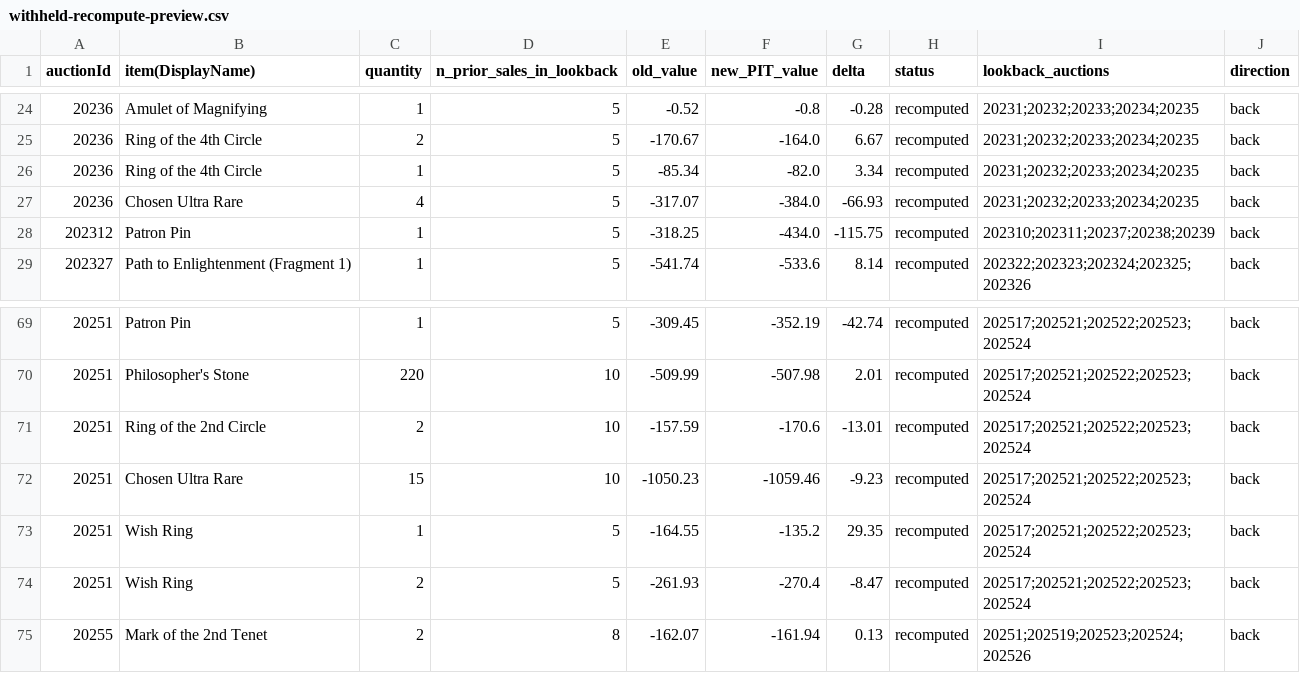
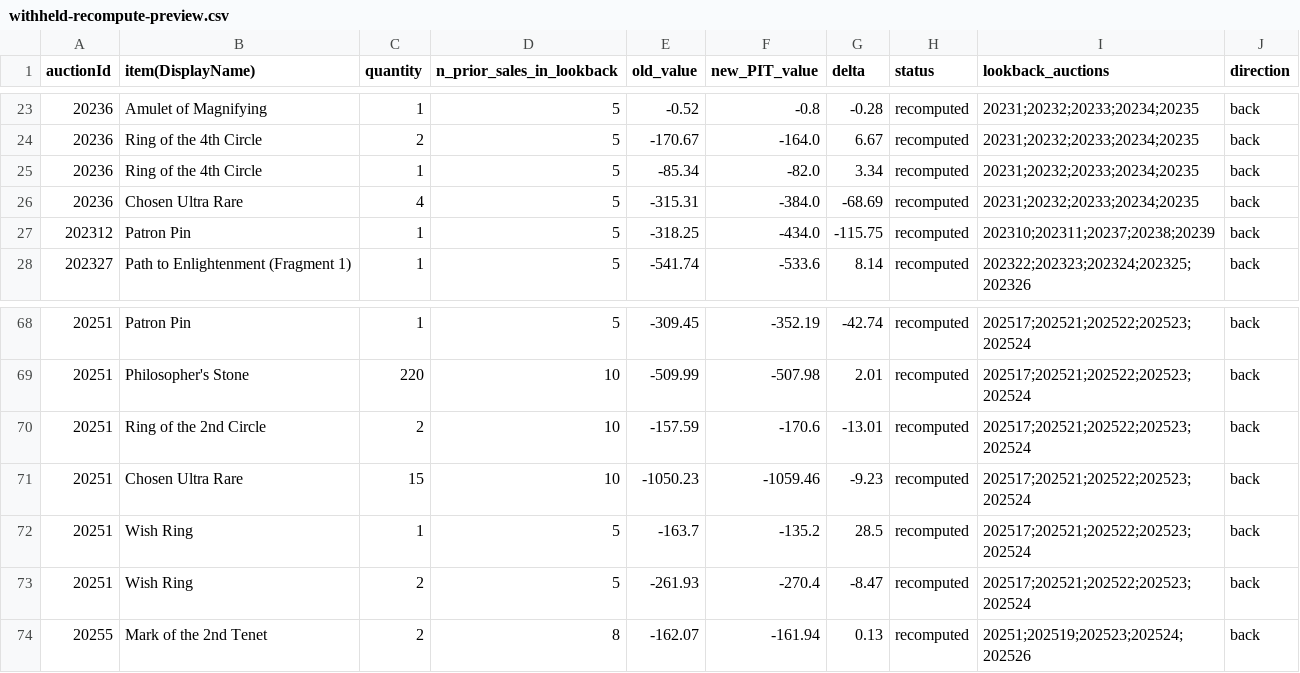
Before and after one commit to mjdomask-jpg/trueDungeonAuctionPrices, a CSV file: docs/withheld-recompute-preview.csv, drawn as a sheet; only a part is shown, gaps mark what is left out; the diff covers the shown part only.

```diff
--- a/docs/withheld-recompute-preview.csv
+++ b/docs/withheld-recompute-preview.csv
@@ -26,3 +25,3 @@ auctionId,item(DisplayName),quantity,n_prior_sales_in_lookback,old_value,new_PIT
 20236,Ring of the 4th Circle,1,5,-85.34,-82.0,3.34,recomputed,20231;20232;20233;20234;20235,back
-20236,Chosen Ultra Rare,4,5,-317.07,-384.0,-66.93,recomputed,20231;20232;20233;20234;20235,back
+20236,Chosen Ultra Rare,4,5,-315.31,-384.0,-68.69,recomputed,20231;20232;20233;20234;20235,back
 202312,Patron Pin,1,5,-318.25,-434.0,-115.75,recomputed,202310;202311;20237;20238;20239,back
@@ -72,3 +71,3 @@ auctionId,item(DisplayName),quantity,n_prior_sales_in_lookback,old_value,new_PIT
 20251,Chosen Ultra Rare,15,10,-1050.23,-1059.46,-9.23,recomputed,202517;202521;202522;202523;202524,back
-20251,Wish Ring,1,5,-164.55,-135.2,29.35,recomputed,202517;202521;202522;202523;202524,back
+20251,Wish Ring,1,5,-163.7,-135.2,28.5,recomputed,202517;202521;202522;202523;202524,back
 20251,Wish Ring,2,5,-261.93,-270.4,-8.47,recomputed,202517;202521;202522;202523;202524,back
```
Also changed, not shown: 8 added rows, 1 removed row and 27 edited cells elsewhere in this file.
